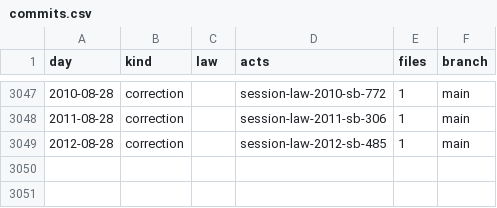
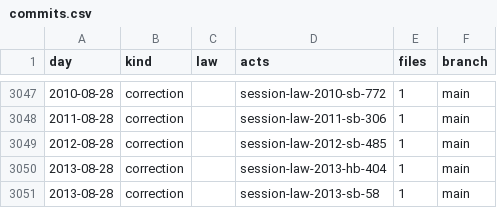
Before and after one commit to lexifina/united-states-missouri-law, a CSV file: data/commits.csv, drawn as a sheet; only a part is shown, gaps mark what is left out.

Commit message:
Document 2 additional 2013 Missouri session laws
Kind: documentation

```diff
--- a/data/commits.csv
+++ b/data/commits.csv
@@ -3049 +3049,3 @@ day,kind,law,acts,files,branch
 2012-08-28,correction,,session-law-2012-sb-485,1,main
+2013-08-28,correction,,session-law-2013-hb-404,1,main
+2013-08-28,correction,,session-law-2013-sb-58,1,main
```
Also changed, not shown: data/session-law-sources.tsv, 5 other files.
